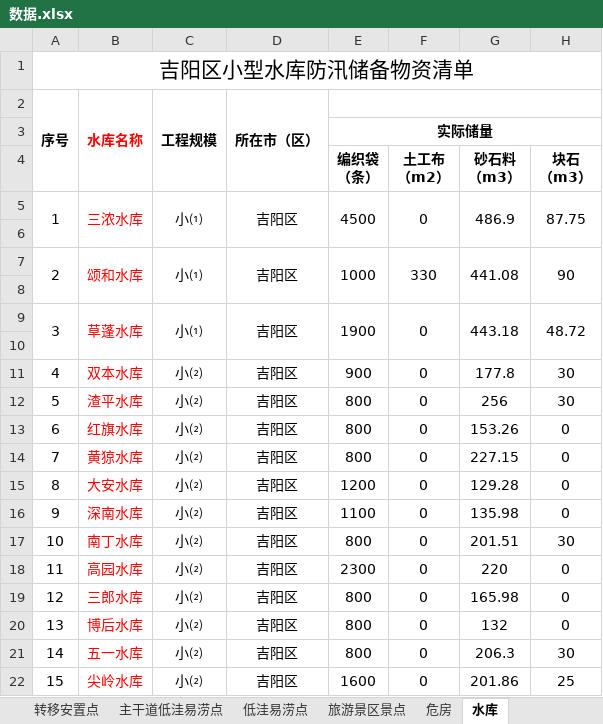
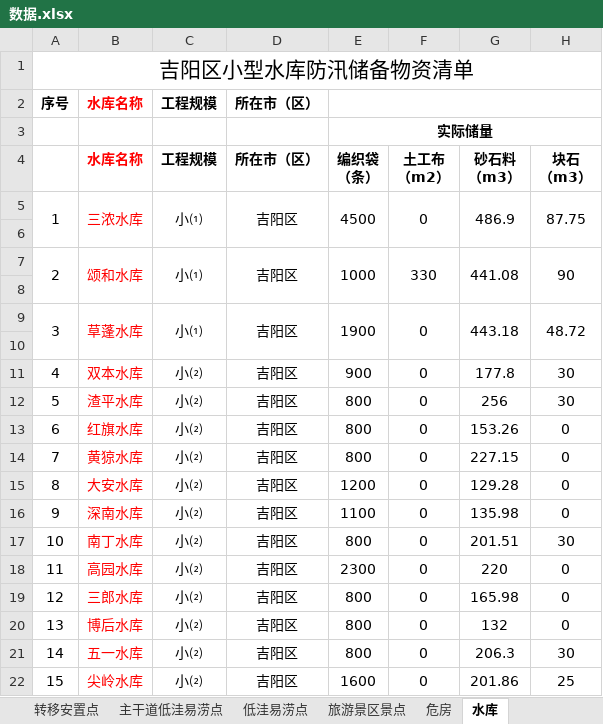
Before and after one commit to xiaoxuehai/demo, an Excel workbook: script/数据.xlsx, sheet 水库, drawn as a sheet; only a part is shown; values as stored, in another font and other column widths than the file's, no borders; the diff names each change by its address in the sheet, - before the commit and + after, or states it on an @@ line.

```diff
--- a/script/数据.xlsx (sheet 水库)
+++ b/script/数据.xlsx (sheet 水库)
-A2:A4 merged
-B2:B4 merged
-C2:C4 merged
-D2:D4 merged
-B4: (empty)
+B4: 水库名称
-C4: (empty)
+C4: 工程规模
-D4: (empty)
+D4: 所在市（区）
```
Also changed, not shown: sheet 背街小巷易涝点, 39 other files.
